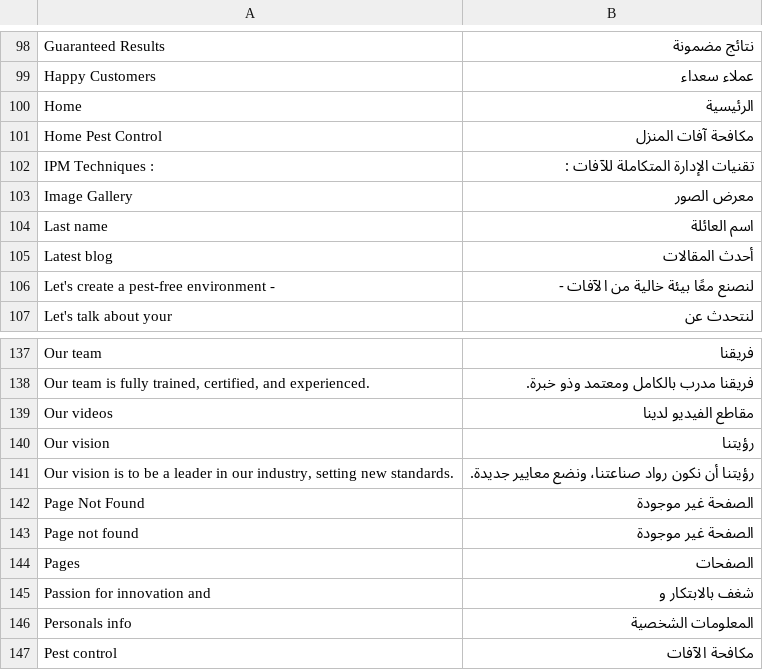
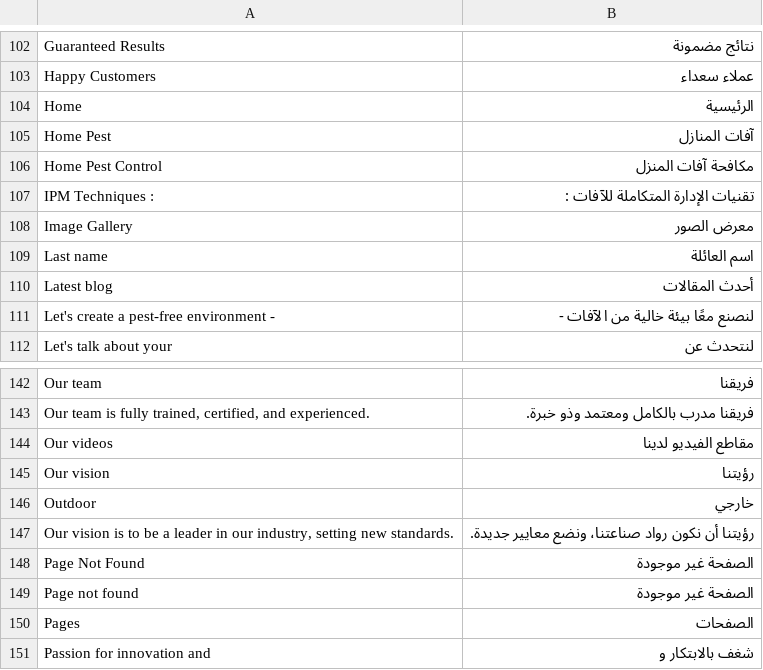
Before and after one commit to QualityPoint/pestcontrol, a CSV file: pestcontrol/translations/ar.csv, drawn as a sheet; only a part is shown, gaps mark what is left out; the shorter side is filled out with more unchanged rows; the diff covers the shown part only.

```diff
--- a/pestcontrol/translations/ar.csv
+++ b/pestcontrol/translations/ar.csv
@@ -100,2 +104,3 @@ Happy Customers,عملاء سعداء
 Home,الرئيسية
+Home Pest,آفات المنازل
 Home Pest Control,مكافحة آفات المنزل
@@ -140,2 +145,3 @@ Our videos,مقاطع الفيديو لدينا
 Our vision,رؤيتنا
+Outdoor,خارجي
 "Our vision is to be a leader in our industry, setting new standards.",رؤيتنا أن نكون رواد صناعتنا، ونضع معايير جديدة.
```
Also changed, not shown: 6 added rows elsewhere in this file, 23 other files.
